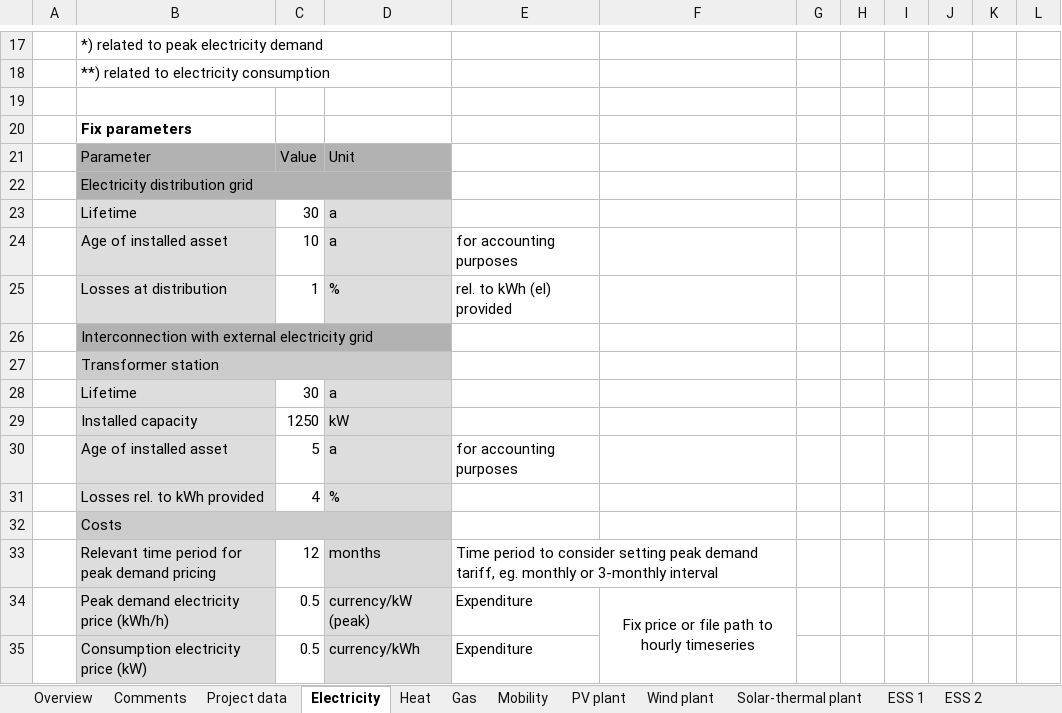
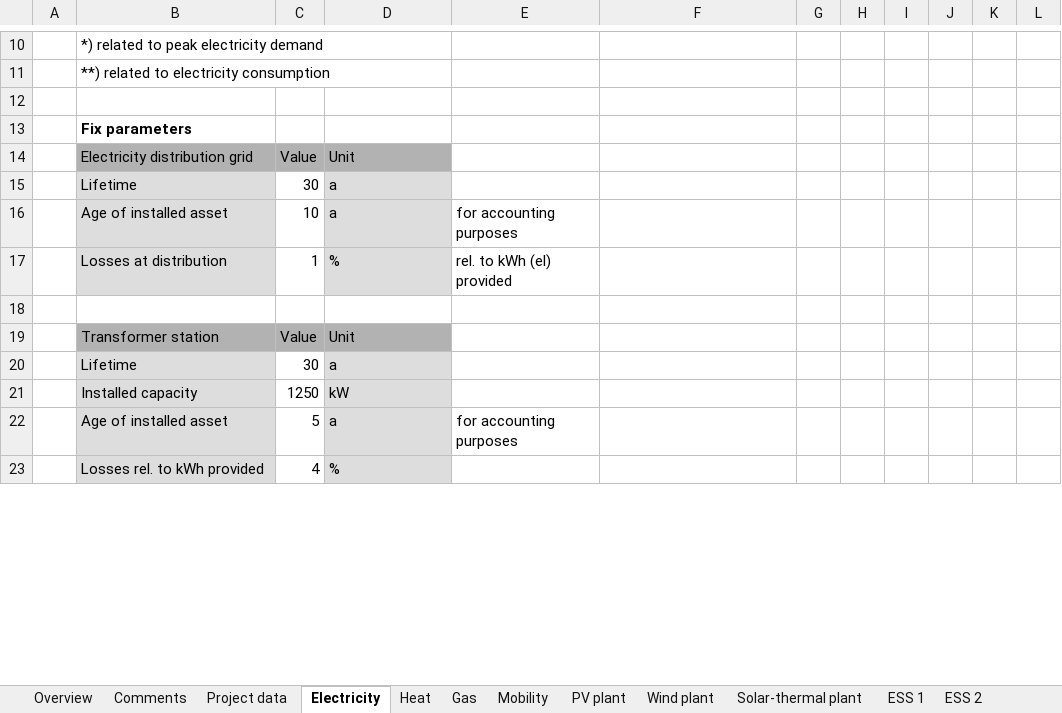
Before and after one commit to rl-institut/multi-vector-simulator, an Excel workbook: inputs/test_input_file_v1.xlsx, sheet Electricity, drawn as a sheet; only a part is shown, gaps mark what is left out; values as stored, in another font and other column widths than the file's, no borders; removed rows and columns are numbered as before the commit, all else as after; the diff covers the shown part only; the diff names each change by its address in the sheet, - before the commit and + after, or states it on an @@ line.

Commit message:
Added: * Reads data from excel sheet for: - Electicity sector - Transformer - PV plant - ESS * Started continuing with C0_data_processing

```diff
--- a/inputs/test_input_file_v1.xlsx (sheet Electricity)
+++ b/inputs/test_input_file_v1.xlsx (sheet Electricity)
-B14: Parameter
+B14: Electricity distribution grid
-row 22:  | Electricity distribution grid
-B18: Interconnection with external electricity grid
+B18: (empty)
-B18:D18 fill: #B2B2B2
+B18:D18 fill: none
-B26:D26 merged
-row 27:  | Transformer station
+row 19:  | Transformer station | Value | Unit
-row 32:  | Costs
-row 33:  | Relevant time period for peak demand pricing | 12 | months | Time period to consider setting peak demand tariff, eg. monthly or 3-monthly interval
-row 34:  | Peak demand electricity price (kWh/h) | 0.5 | currency/kW (peak) | Expenditure | Fix price or file path to hourly timeseries
-row 35:  | Consumption electricity price (kW) | 0.5 | currency/kWh | Expenditure
```
Also changed, not shown: 8 added rows, 27 removed rows, 11 edited cells, cell formats and merged cells elsewhere in this sheet, sheet ESS 1, sheet ESS 2, sheet PV plant, sheet Overview, sheet Heat, 8 other files.
